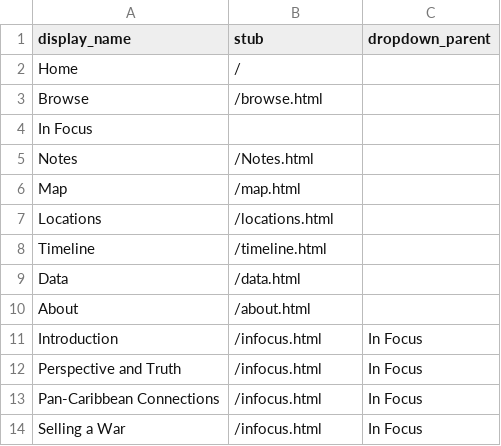
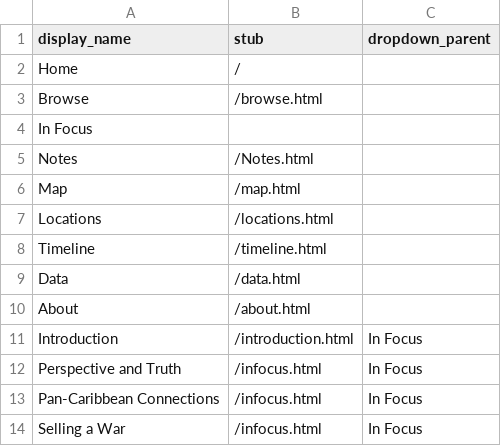
Before and after one commit to Rodpinar/Unexpected-Collections, a CSV file: _data/config-nav.csv, drawn as a sheet.

Commit message:
Update config-nav.csv

```diff
--- a/_data/config-nav.csv
+++ b/_data/config-nav.csv
@@ -10,3 +10,3 @@ Data,/data.html
 About,/about.html
-Introduction,/infocus.html,In Focus
+Introduction,/introduction.html,In Focus
 Perspective and Truth,/infocus.html,In Focus
```
